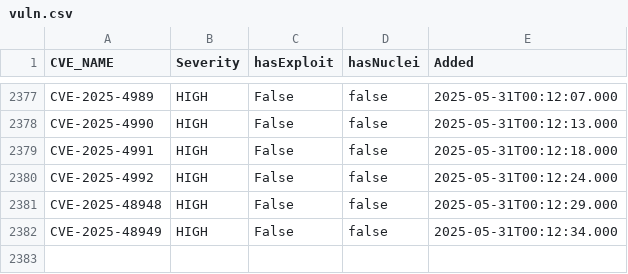
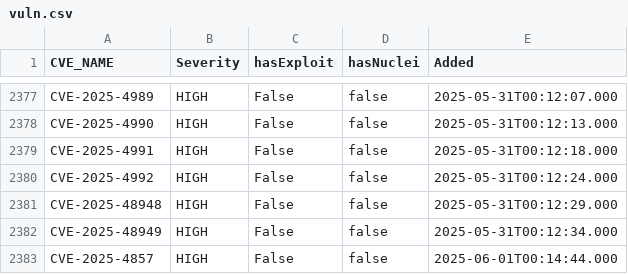
Before and after one commit to zzzteph/low-hanging-vulns, a CSV file: vuln.csv, drawn as a sheet; only a part is shown, gaps mark what is left out; the diff names each change by its address in the sheet, - before the commit and + after, or states it on an @@ line.

```diff
--- a/vuln.csv
+++ b/vuln.csv
+row 2383: CVE-2025-4857 | HIGH | False | false | 2025-06-01T00:14:44.000
```
Also changed, not shown: 2 other files.
